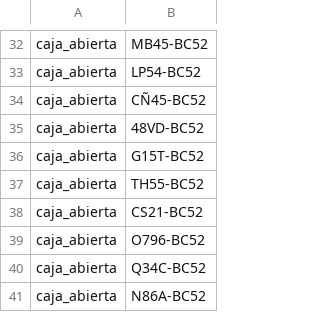
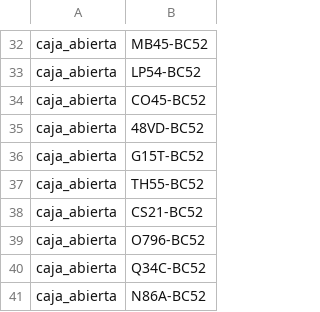
Before and after one commit to CarlosAlvarado-git/Proyecto1Estructura, a CSV file: PRUEBA JMETER/PRUEBA.csv, drawn as a sheet; only a part is shown, gaps mark what is left out.

```diff
--- a/PRUEBA JMETER/PRUEBA.csv
+++ b/PRUEBA JMETER/PRUEBA.csv
@@ -33,3 +33,3 @@ caja_abierta;MB45-BC52
 caja_abierta;LP54-BC52
-caja_abierta;CÑ45-BC52
+caja_abierta;CO45-BC52
 caja_abierta;48VD-BC52
```
Also changed, not shown: pruebasbanco.csv, 2 other files.
